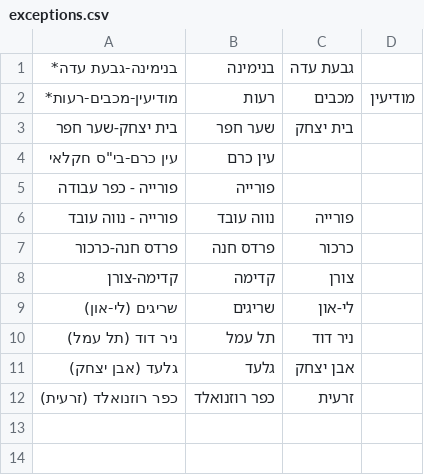
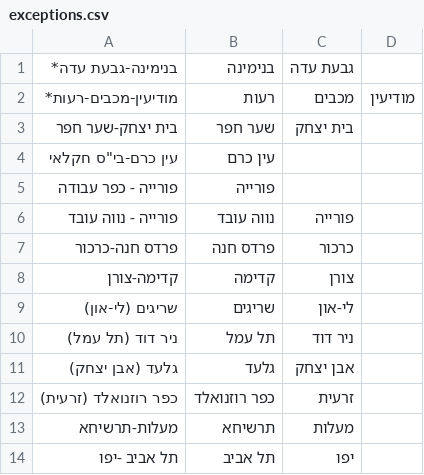
Before and after one commit to gooznick/boor, a CSV file: exceptions.csv, drawn as a sheet.

Commit message:
adding exceptions and meorav

```diff
--- a/exceptions.csv
+++ b/exceptions.csv
@@ -12 +12,3 @@
 כפר רוזנואלד (זרעית),כפר רוזנואלד,זרעית,
+מעלות-תרשיחא,תרשיחא,מעלות,
+תל אביב -יפו,תל אביב,יפו,
```
Also changed, not shown: 1 other file.
